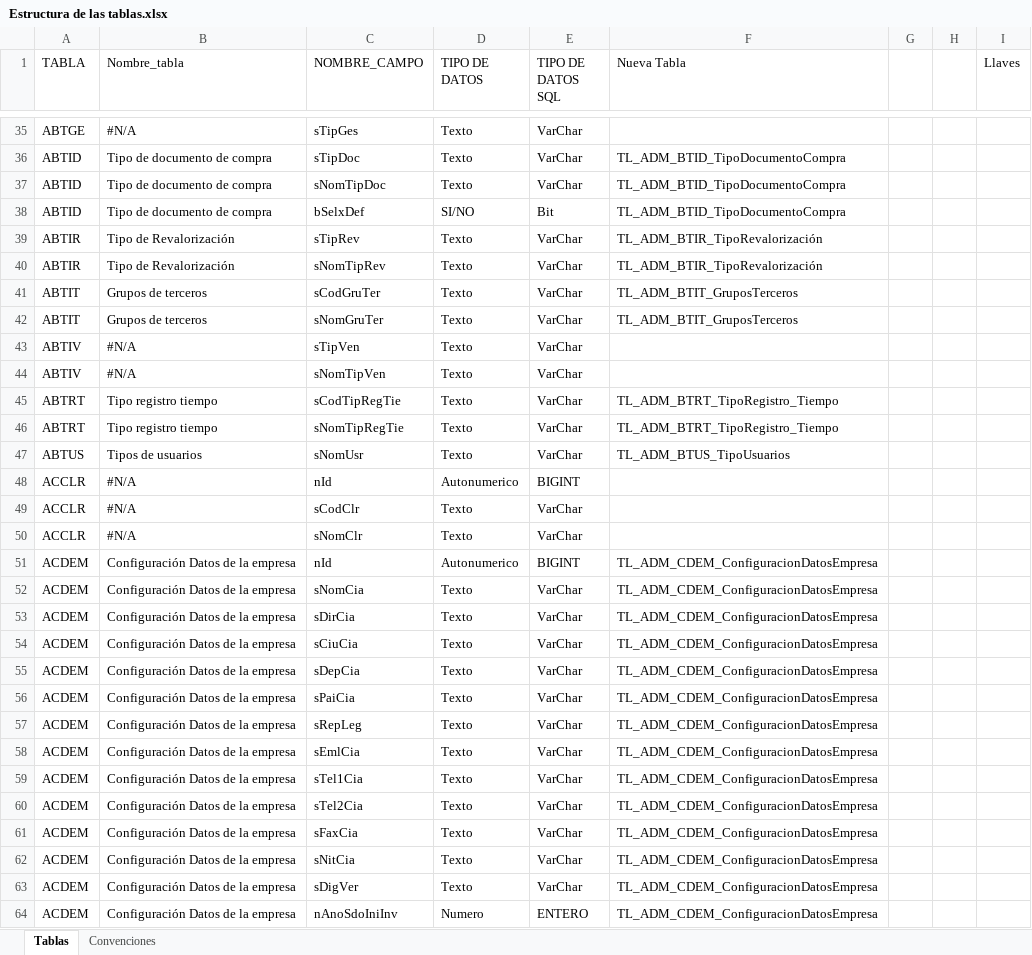
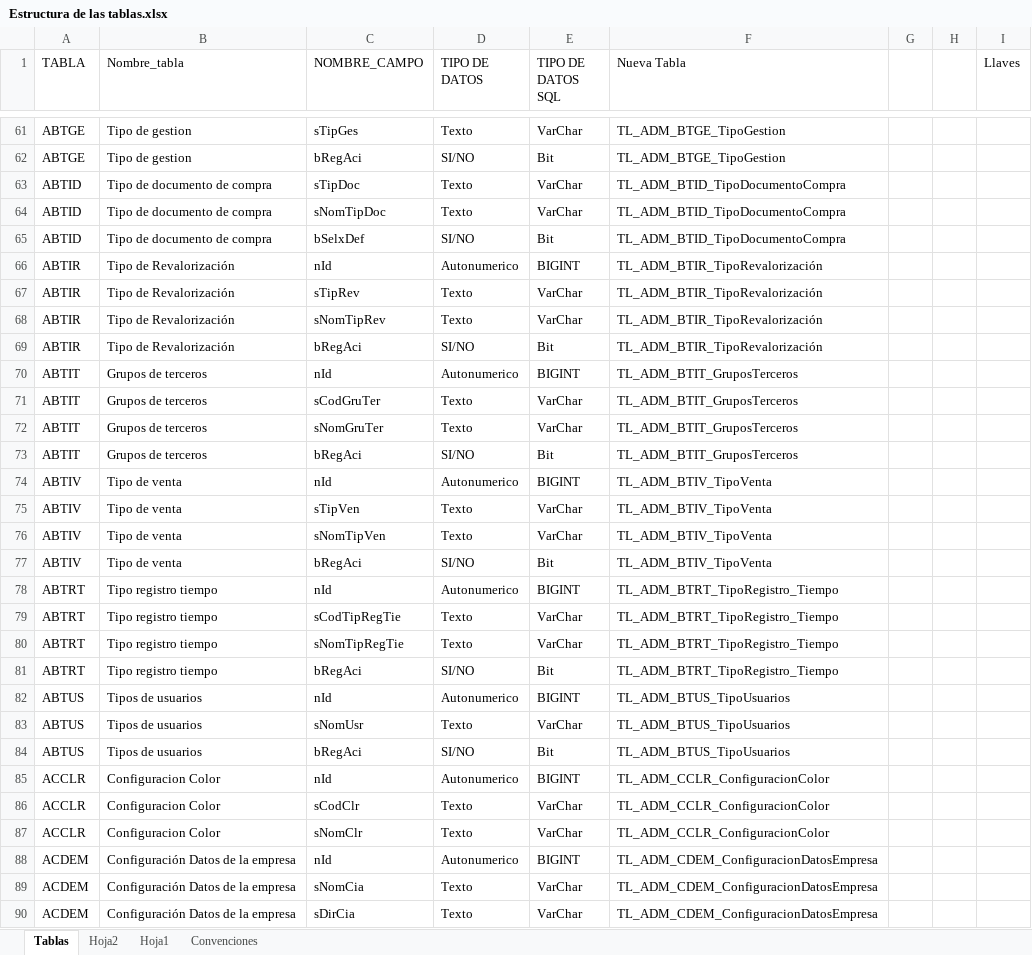
Before and after one commit to FredySarmiento/SilesWeb, an Excel workbook: SILESWEB/DOCUMENTACION/Estructura de las tablas.xlsx, sheet Tablas, drawn as a sheet; only a part is shown, gaps mark what is left out; the shorter side is filled out with more unchanged rows; values as stored, in another font and other column widths than the file's, no cell formats; table styles not drawn; addresses are those after the commit; the diff covers the shown part only; the diff names each change by its address in the sheet, - before the commit and + after, or states it on an @@ line.

```diff
--- a/SILESWEB/DOCUMENTACION/Estructura de las tablas.xlsx (sheet Tablas)
+++ b/SILESWEB/DOCUMENTACION/Estructura de las tablas.xlsx (sheet Tablas)
+sheet tab: Hoja2
+sheet tab: Hoja1
-B61 (Nombre_tabla): #N/A
+B61 (Nombre_tabla): Tipo de gestion
-F61 (Nueva Tabla): (empty)
+F61 (Nueva Tabla): TL_ADM_BTGE_TipoGestion
+row 62: ABTGE | Tipo de gestion | bRegAci | SI/NO | Bit | TL_ADM_BTGE_TipoGestion
+row 66: ABTIR | Tipo de Revalorización | nId | Autonumerico | BIGINT | TL_ADM_BTIR_TipoRevalorización
+row 69: ABTIR | Tipo de Revalorización | bRegAci | SI/NO | Bit | TL_ADM_BTIR_TipoRevalorización
+row 70: ABTIT | Grupos de terceros | nId | Autonumerico | BIGINT | TL_ADM_BTIT_GruposTerceros
+row 73: ABTIT | Grupos de terceros | bRegAci | SI/NO | Bit | TL_ADM_BTIT_GruposTerceros
+row 74: ABTIV | Tipo de venta | nId | Autonumerico | BIGINT | TL_ADM_BTIV_TipoVenta
-B75:B76 (Nombre_tabla): #N/A
+B75:B76 (Nombre_tabla): Tipo de venta
-F75:F76 (Nueva Tabla): (empty)
+F75:F76 (Nueva Tabla): TL_ADM_BTIV_TipoVenta
+row 77: ABTIV | Tipo de venta | bRegAci | SI/NO | Bit | TL_ADM_BTIV_TipoVenta
+row 78: ABTRT | Tipo registro tiempo | nId | Autonumerico | BIGINT | TL_ADM_BTRT_TipoRegistro_Tiempo
+row 81: ABTRT | Tipo registro tiempo | bRegAci | SI/NO | Bit | TL_ADM_BTRT_TipoRegistro_Tiempo
+row 82: ABTUS | Tipos de usuarios | nId | Autonumerico | BIGINT | TL_ADM_BTUS_TipoUsuarios
+row 84: ABTUS | Tipos de usuarios | bRegAci | SI/NO | Bit | TL_ADM_BTUS_TipoUsuarios
-B85:B87 (Nombre_tabla): #N/A
+B85:B87 (Nombre_tabla): Configuracion Color
-F85:F87 (Nueva Tabla): (empty)
+F85:F87 (Nueva Tabla): TL_ADM_CCLR_ConfiguracionColor
```
Also changed, not shown: 92 added rows and 77 edited cells elsewhere in this sheet, cell formats.
